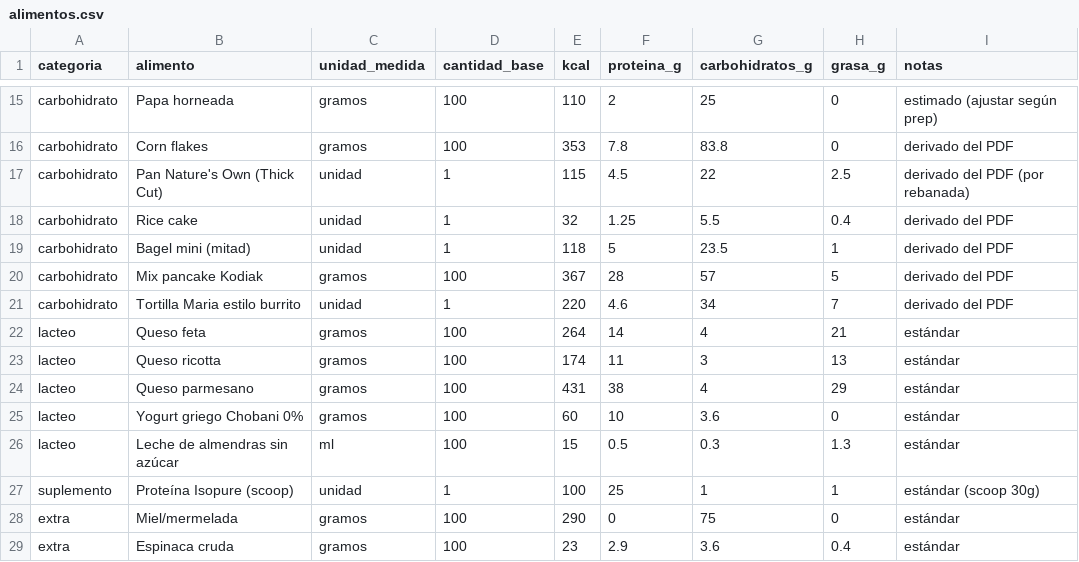
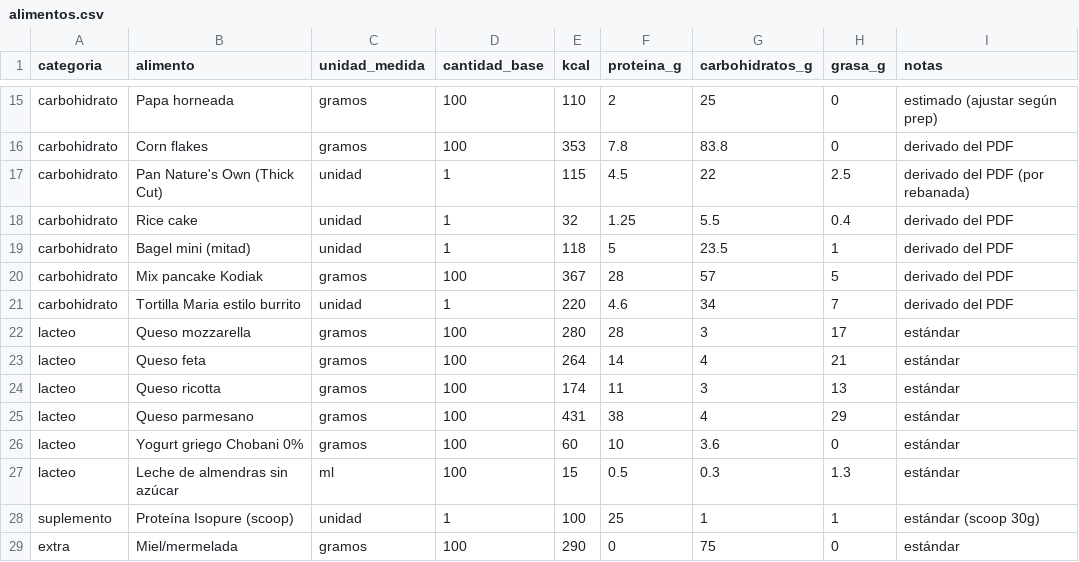
Before and after one commit to joeycycling/smartfuel, a CSV file: data/alimentos.csv, drawn as a sheet; only a part is shown, gaps mark what is left out; the shorter side is filled out with more unchanged rows.

```diff
--- a/data/alimentos.csv
+++ b/data/alimentos.csv
@@ -21,2 +21,3 @@ carbohidrato,Mix pancake Kodiak,gramos,100,367,28,57,5,derivado del PDF
 carbohidrato,Tortilla Maria estilo burrito,unidad,1,220,4.6,34,7,derivado del PDF
+lacteo,Queso mozzarella,gramos,100,280,28,3,17,estándar
 lacteo,Queso feta,gramos,100,264,14,4,21,estándar
```
Also changed, not shown: 12 other files.
